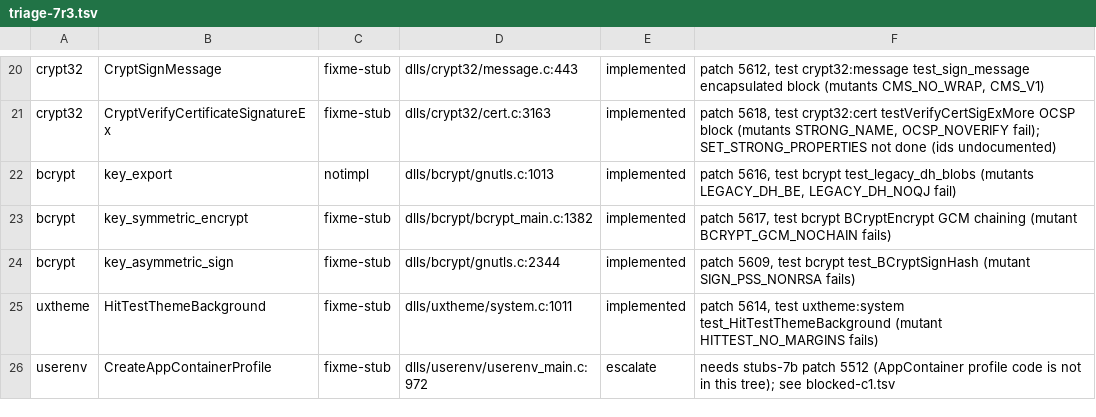
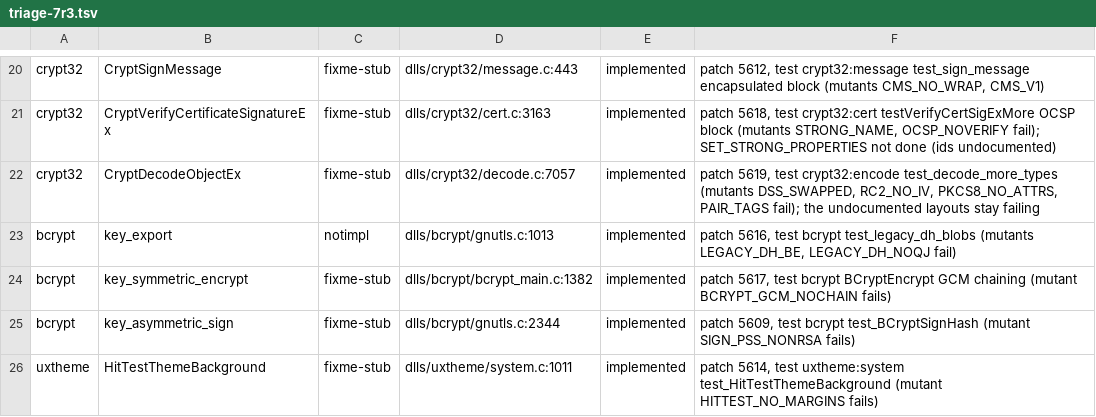
Before and after one commit to Stained-Glass-OS/wine-sg, a TSV file: docs/stubs/triage-7r3.tsv, drawn as a sheet; only a part is shown, gaps mark what is left out; the shorter side is filled out with more unchanged rows; the diff names each change by its address in the sheet, - before the commit and + after, or states it on an @@ line.

```diff
--- a/docs/stubs/triage-7r3.tsv
+++ b/docs/stubs/triage-7r3.tsv
+row 22: crypt32 | CryptDecodeObjectEx | fixme-stub | dlls/crypt32/decode.c:7057 | implemented | patch 5619, test crypt32:encode test_decode_more_types (mutants DSS_SWAPPED, RC2_NO_IV, PKCS8_NO_ATTRS, PAIR_TAGS fail); the undocumented layouts stay failing
```
Also changed, not shown: 4 other files.
